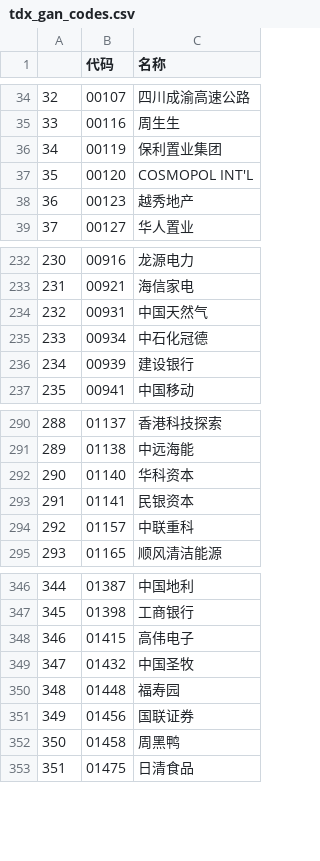
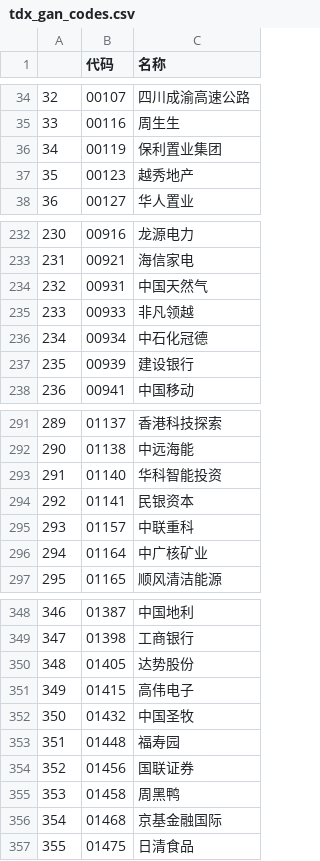
Before and after one commit to nessessary/autoxd, a CSV file: autoxd/datas/tdx_gan_codes.csv, drawn as a sheet; only a part is shown, gaps mark what is left out; removed rows and columns are numbered as before the commit, all else as after; the diff covers the shown part only; the diff names each change by its address in the sheet, - before the commit and + after, or states it on an @@ line.

```diff
--- a/autoxd/datas/tdx_gan_codes.csv
+++ b/autoxd/datas/tdx_gan_codes.csv
-row 37: 35 | 00120 | COSMOPOL INT'L
@@ column A renumbered between rows 37 and 772 @@
+row 235: 233 | 00933 | 非凡领越
-C293 (名称): 华科资本
+C293 (名称): 华科智能投资
+row 296: 294 | 01164 | 中广核矿业
+row 350: 348 | 01405 | 达势股份
+row 356: 354 | 01468 | 京基金融国际
```
Also changed, not shown: 16 added rows and 4 removed rows elsewhere in this file, autoxd/datas/tdx_beizhen_codes.csv, 6 other files.
